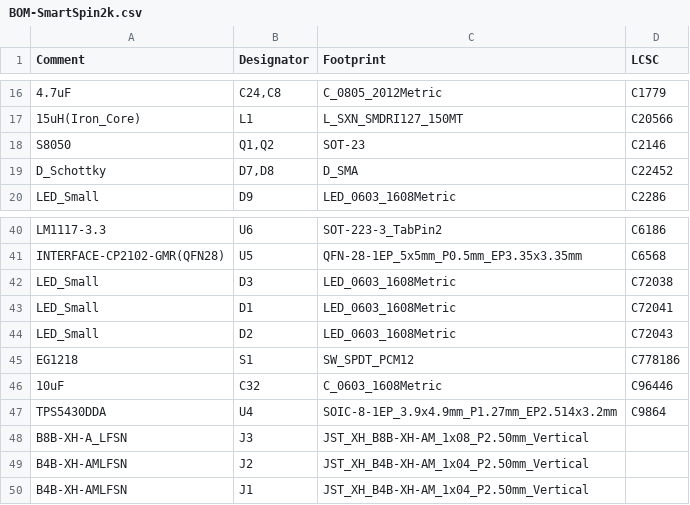
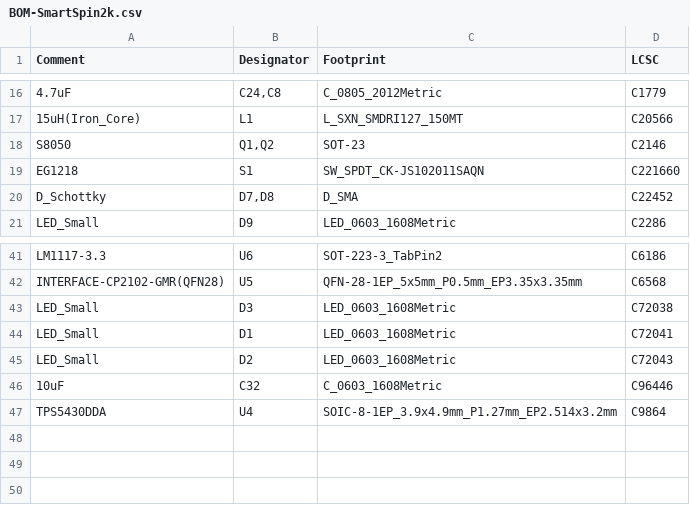
Before and after one commit to doudar/SmartSpin2k, a CSV file: Hardware/V3 - Integrated PCB/PCB/SS2K_KiCad_Files/jlcpcb/assembly/BOM-SmartSpin2k.csv, drawn as a sheet; only a part is shown, gaps mark what is left out; removed rows and columns are numbered as before the commit, all else as after; the diff names each change by its address in the sheet, - before the commit and + after, or states it on an @@ line.

```diff
--- a/Hardware/V3 - Integrated PCB/PCB/SS2K_KiCad_Files/jlcpcb/assembly/BOM-SmartSpin2k.csv
+++ b/Hardware/V3 - Integrated PCB/PCB/SS2K_KiCad_Files/jlcpcb/assembly/BOM-SmartSpin2k.csv
+row 19: EG1218 | S1 | SW_SPDT_CK-JS102011SAQN | C221660
-row 45: EG1218 | S1 | SW_SPDT_PCM12 | C778186
-row 48: B8B-XH-A_LFSN | J3 | JST_XH_B8B-XH-AM_1x08_P2.50mm_Vertical
-row 49: B4B-XH-AMLFSN | J2 | JST_XH_B4B-XH-AM_1x04_P2.50mm_Vertical
-row 50: B4B-XH-AMLFSN | J1 | JST_XH_B4B-XH-AM_1x04_P2.50mm_Vertical
```
Also changed, not shown: 29 other files.
